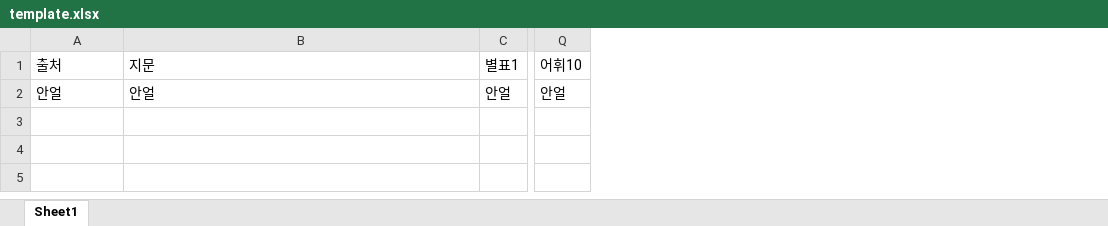
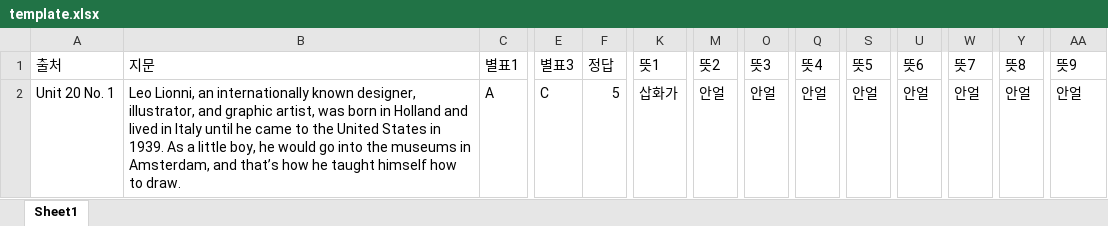
Before and after one commit to kim130727/flutter_automation, an Excel workbook: lib/template.xlsx, sheet Sheet1, drawn as a sheet; only a part is shown, gaps mark what is left out; values as stored, in another font and other column widths than the file's, no borders; addresses are those after the commit; the diff covers the shown part only; the diff names each change by its address in the sheet, - before the commit and + after, or states it on an @@ line.

```diff
--- a/lib/template.xlsx (sheet Sheet1)
+++ b/lib/template.xlsx (sheet Sheet1)
+column E (별표3), row 2: C
+column F (정답), row 2: 5
+column K (뜻1), row 2: 삽화가
+column M (뜻2), row 2: 안얼
+column O (뜻3), row 2: 안얼
+column Q (뜻4), row 2: 안얼
+column S (뜻5), row 2: 안얼
+column U (뜻6), row 2: 안얼
+column W (뜻7), row 2: 안얼
+column Y (뜻8), row 2: 안얼
-AA1: 어휘10
+AA1: 뜻9
-A2 (출처): 안얼
+A2 (출처): Unit 20 No. 1
-B2 (지문): 안얼
+B2 (지문): Leo Lionni, an internationally known designer, illustrator, and graphic artist, was born in Holland and lived in Italy until he came to the United States in 1939. As a little boy, he would go into the museums in Amsterdam, and that’s how he taught himself how to draw.
-C2 (별표1): 안얼
+C2 (별표1): A
```
Also changed, not shown: 5 edited cells elsewhere in this sheet, 3 other files.
